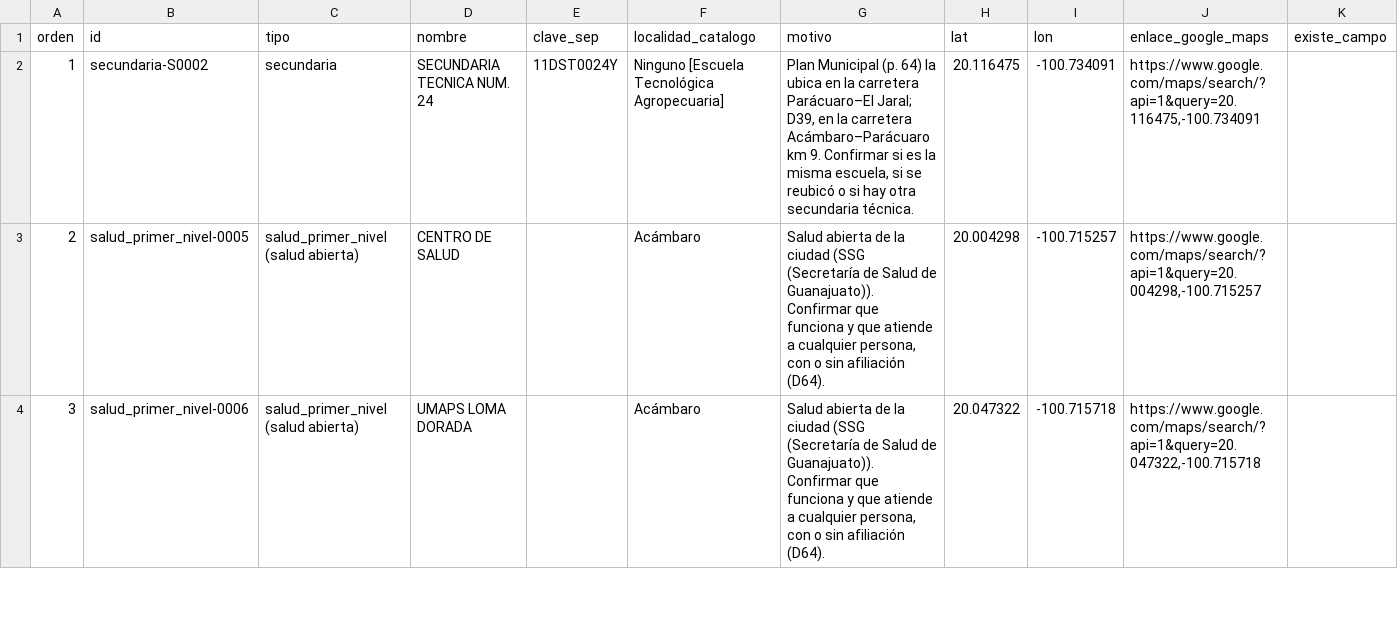
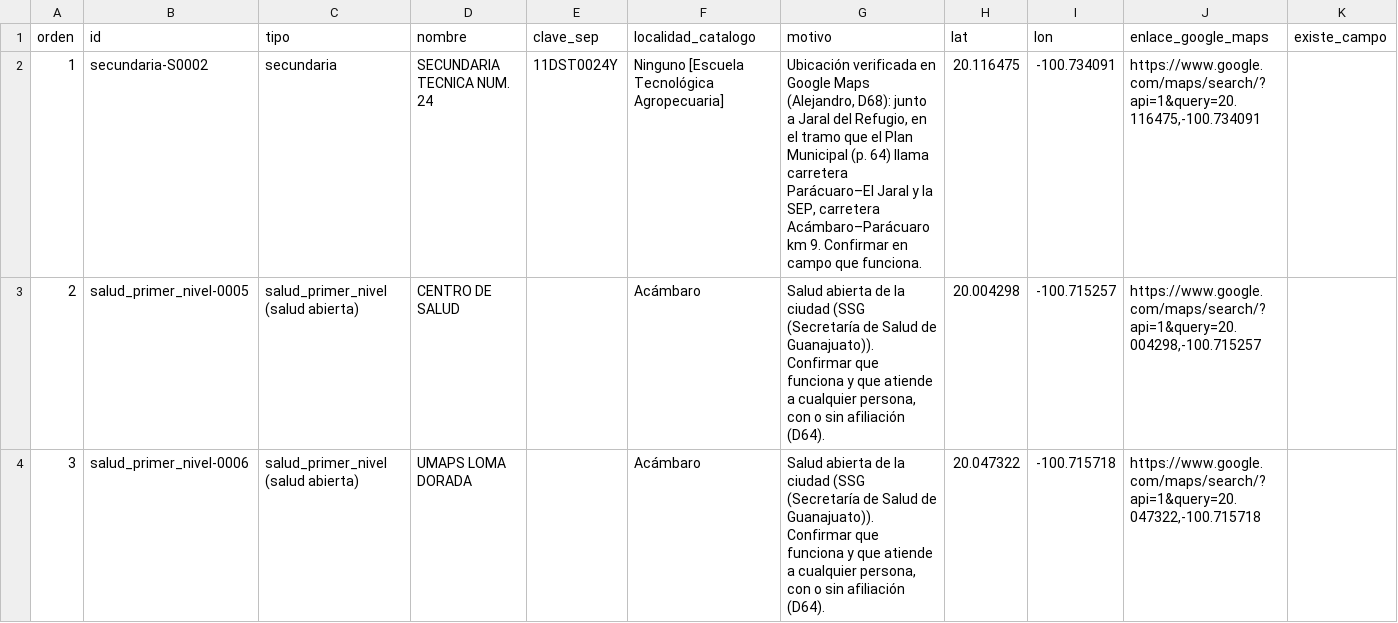
Before and after one commit to AlexTheKing1/acambaro-acceso-servicios, a CSV file: docs/verificar_campo_fase6.csv, drawn as a sheet; only a part is shown; the diff names each change by its address in the sheet, - before the commit and + after, or states it on an @@ line.

```diff
--- a/docs/verificar_campo_fase6.csv
+++ b/docs/verificar_campo_fase6.csv
-G2 (motivo): Plan Municipal (p. 64) la ubica en la carretera Parácuaro–El Jaral; D39, en la carretera Acámbaro–Parácuaro km 9. Confirmar si es la misma escuela, si se reubicó o si hay otra secundaria técnica.
+G2 (motivo): Ubicación verificada en Google Maps (Alejandro, D68): junto a Jaral del Refugio, en el tramo que el Plan Municipal (p. 64) llama carretera Parácuaro–El Jaral y la SEP, carretera Acámbaro–Parácuaro km 9. Confirmar en campo que funciona.
```
Also changed, not shown: docs/verificar_citas_planes.csv, 4 other files.
